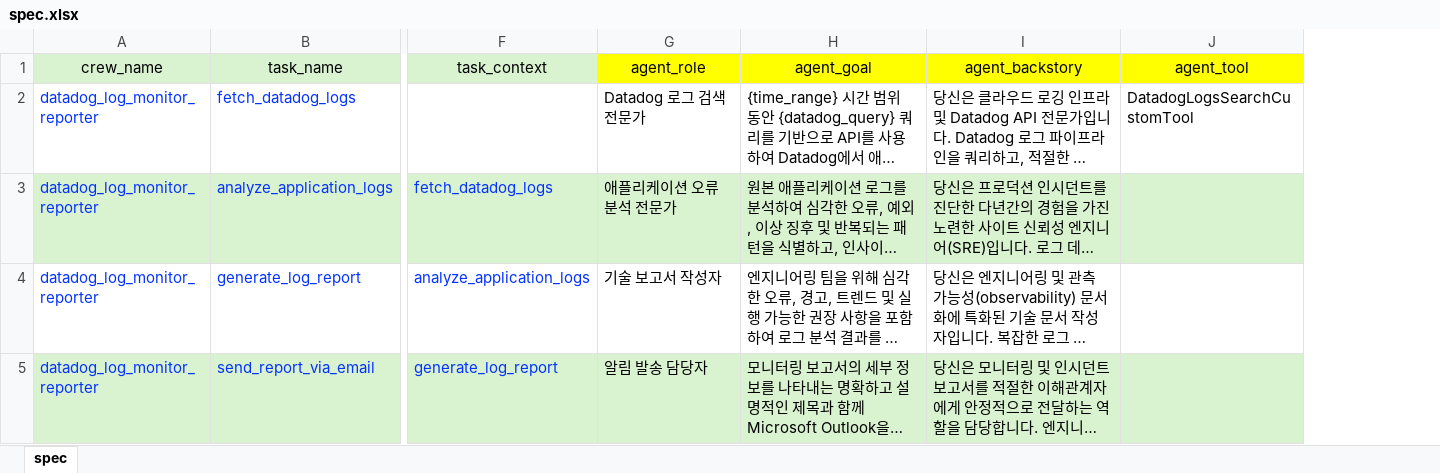
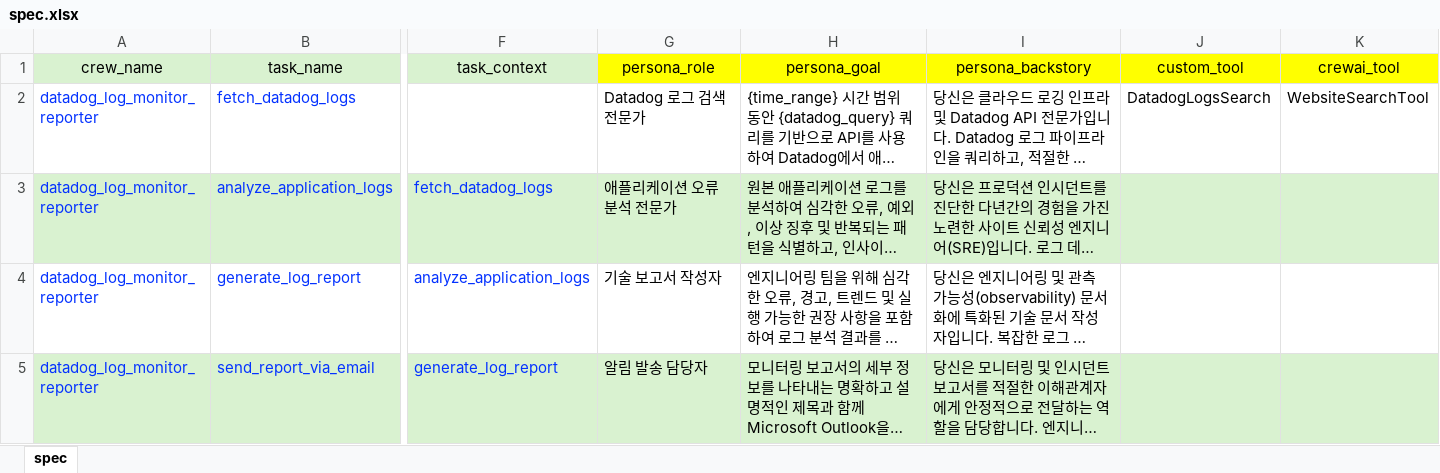
Before and after one commit to fiatlux316/meta_ai_generator, an Excel workbook: spec.xlsx, sheet spec, drawn as a sheet; only a part is shown, gaps mark what is left out; long unchanged cells end in …; values as stored, in another font and other column widths than the file's, no borders; removed rows and columns are numbered as before the commit, all else as after; the diff names each change by its address in the sheet, - before the commit and + after, or states it on an @@ line.

```diff
--- a/spec.xlsx (sheet spec)
+++ b/spec.xlsx (sheet spec)
-column J (agent_tool), row 2: DatadogLogsSearchCustomTool
+column J (custom_tool), row 2: DatadogLogsSearch
+column K (crewai_tool), row 2: WebsiteSearchTool
-G1: agent_role
+G1: persona_role
-H1: agent_goal
+H1: persona_goal
-I1: agent_backstory
+I1: persona_backstory
```
Also changed, not shown: 4 other files.
